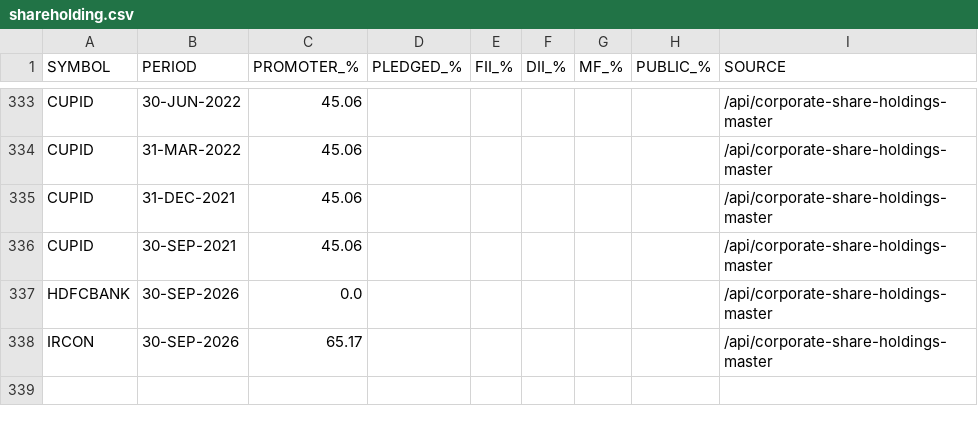
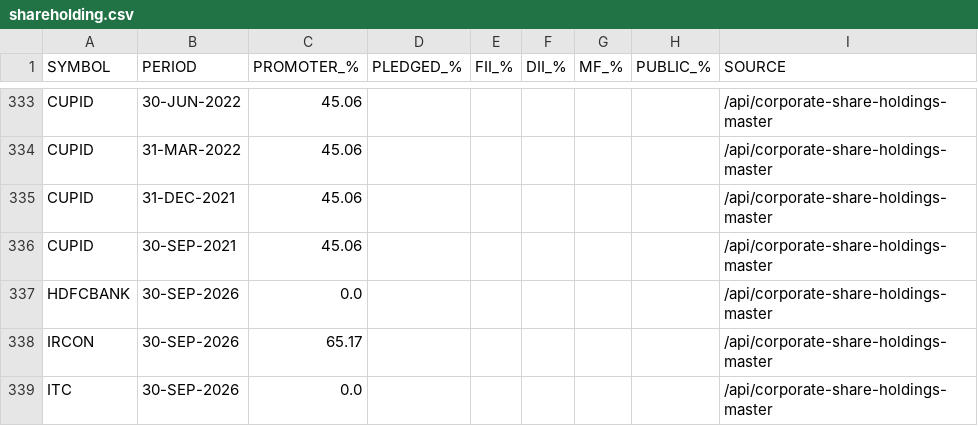
Before and after one commit to tanulakra5211-cell/market-desk, a CSV file: data/shareholding.csv, drawn as a sheet; only a part is shown, gaps mark what is left out; the diff names each change by its address in the sheet, - before the commit and + after, or states it on an @@ line.

```diff
--- a/data/shareholding.csv
+++ b/data/shareholding.csv
+row 339: ITC | 30-SEP-2026 | 0.0 |  |  |  |  |  | /api/corporate-share-holdings-master
```
Also changed, not shown: data/corporate_actions.csv, data/flows.csv, 3 other files.
